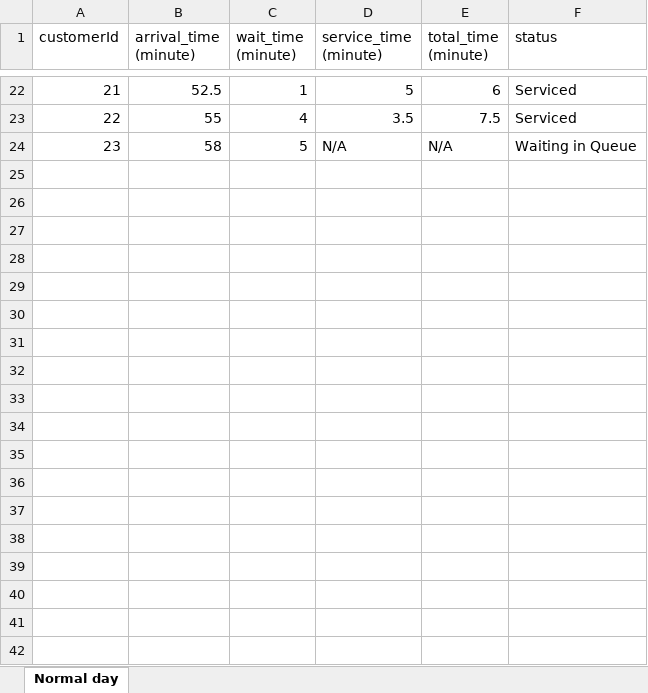
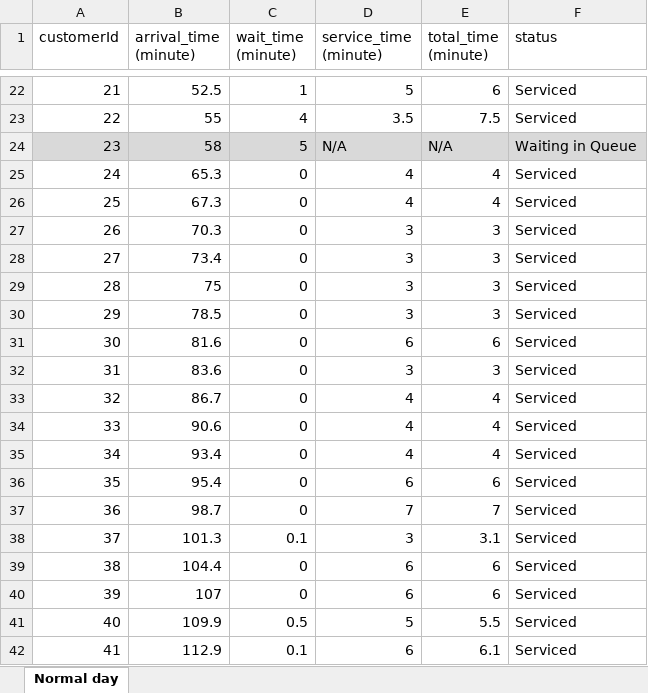
Before and after one commit to HeshithaSandeepa/Bank_Queue_System, an Excel workbook: data/Normal Day.xlsx, sheet Normal day, drawn as a sheet; only a part is shown, gaps mark what is left out; values as stored, in another font and other column widths than the file's, no borders; charts and pictures not drawn; the diff covers the shown part only; the diff names each change by its address in the sheet, - before the commit and + after, or states it on an @@ line.

Commit message:
update dataset

```diff
--- a/data/Normal Day.xlsx (sheet Normal day)
+++ b/data/Normal Day.xlsx (sheet Normal day)
-A24:F24 fill: none
+A24:F24 fill: #D9D9D9
+row 25: 24 | 65.3 | 0 | 4 | 4 | Serviced
+row 26: 25 | 67.3 | 0 | 4 | 4 | Serviced
+row 27: 26 | 70.3 | 0 | 3 | 3 | Serviced
+row 28: 27 | 73.4 | 0 | 3 | 3 | Serviced
+row 29: 28 | 75 | 0 | 3 | 3 | Serviced
+row 30: 29 | 78.5 | 0 | 3 | 3 | Serviced
+row 31: 30 | 81.6 | 0 | 6 | 6 | Serviced
+row 32: 31 | 83.6 | 0 | 3 | 3 | Serviced
+row 33: 32 | 86.7 | 0 | 4 | 4 | Serviced
+row 34: 33 | 90.6 | 0 | 4 | 4 | Serviced
+row 35: 34 | 93.4 | 0 | 4 | 4 | Serviced
+row 36: 35 | 95.4 | 0 | 6 | 6 | Serviced
+row 37: 36 | 98.7 | 0 | 7 | 7 | Serviced
+row 38: 37 | 101.3 | 0.1 | 3 | 3.1 | Serviced
+row 39: 38 | 104.4 | 0 | 6 | 6 | Serviced
+row 40: 39 | 107 | 0 | 6 | 6 | Serviced
+row 41: 40 | 109.9 | 0.5 | 5 | 5.5 | Serviced
+row 42: 41 | 112.9 | 0.1 | 6 | 6.1 | Serviced
```
Also changed, not shown: 9 added rows elsewhere in this sheet, charts or pictures, data/aswasuma day.xlsx, data/salary day.xlsx.
